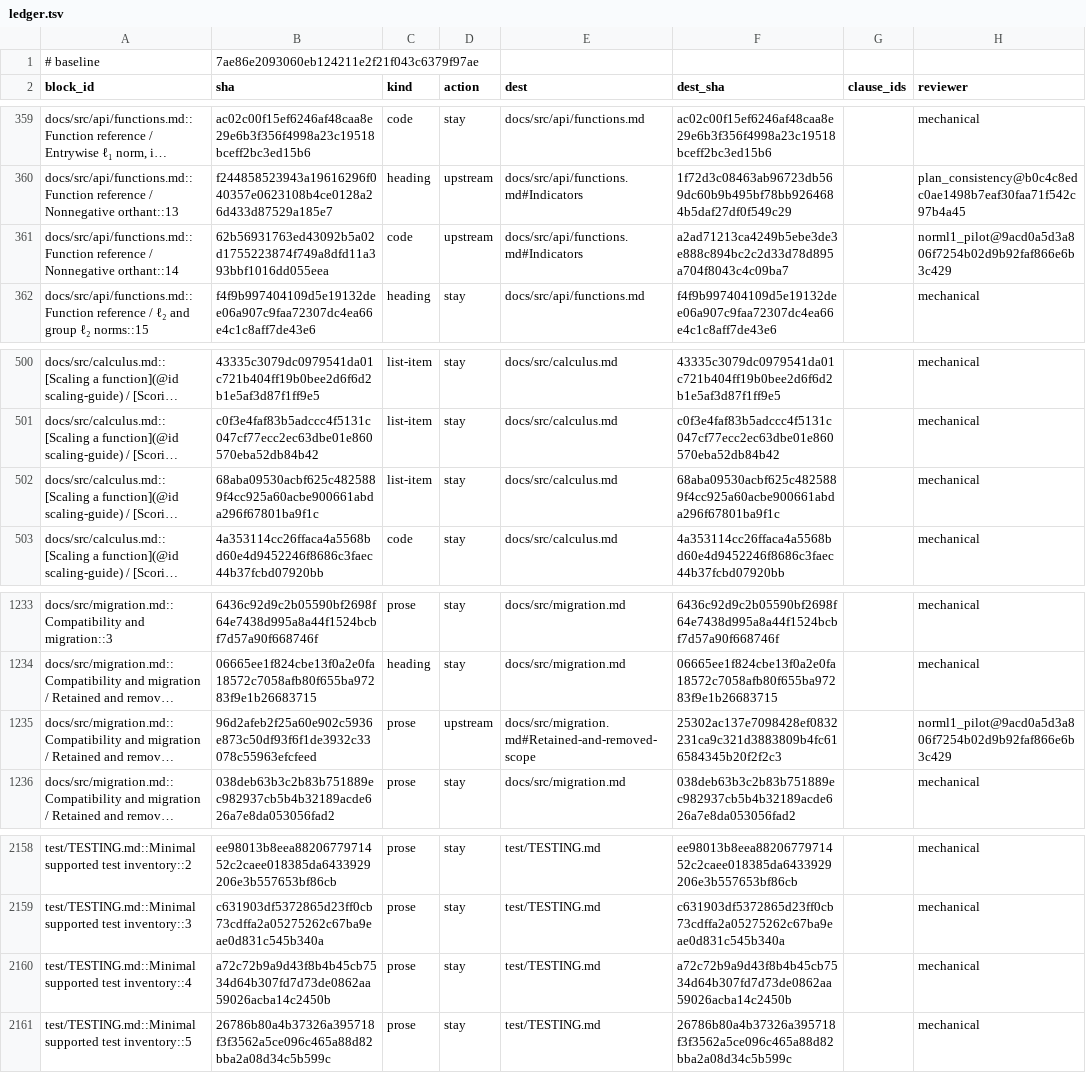
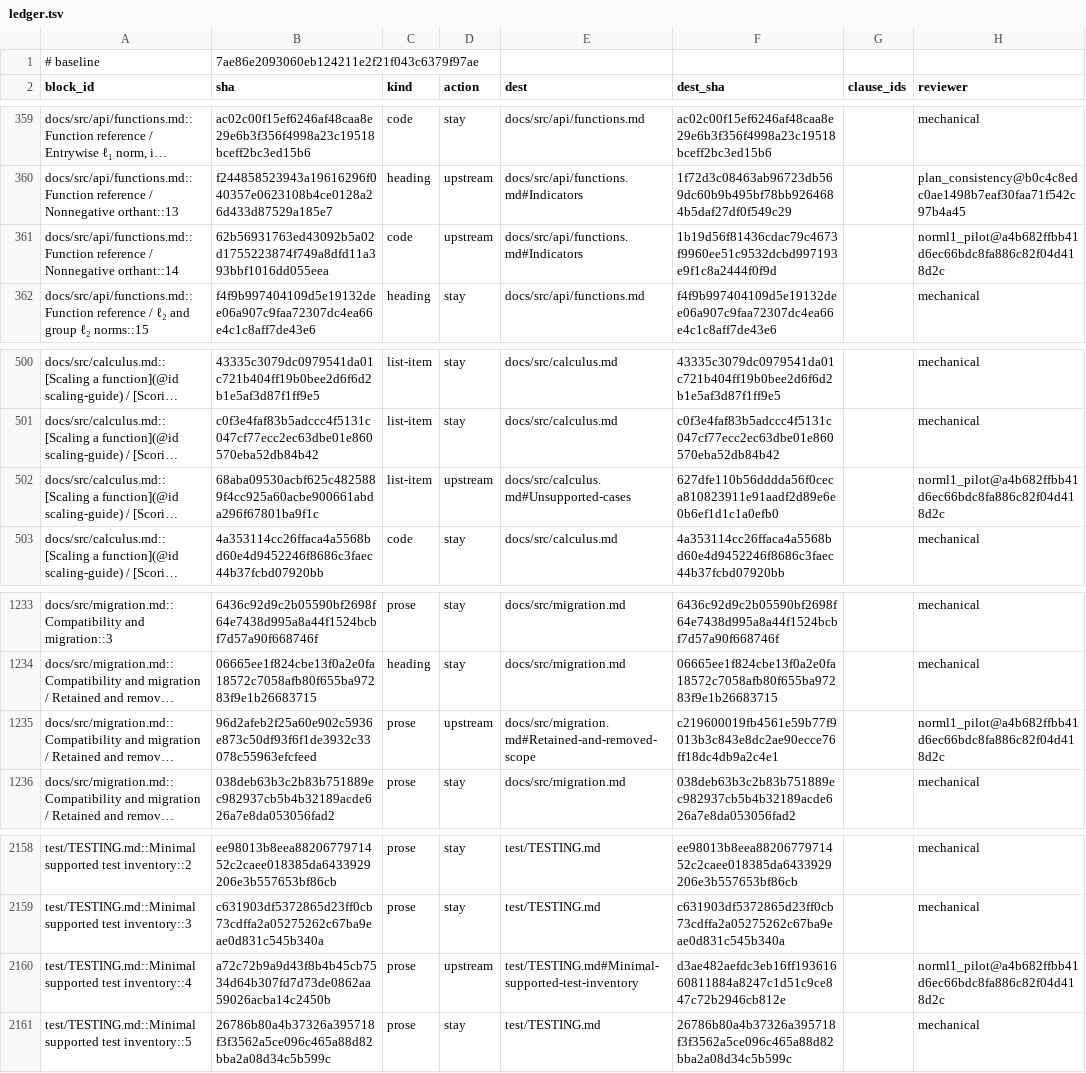
Before and after one commit to mlakolar/ProximalBase.jl, a TSV file: docs/audit/docs-tracks-1019/ledger.tsv, drawn as a sheet; only a part is shown, gaps mark what is left out; long unchanged cells end in …; the diff names each change by its address in the sheet, - before the commit and + after, or states it on an @@ line.

```diff
--- a/docs/audit/docs-tracks-1019/ledger.tsv
+++ b/docs/audit/docs-tracks-1019/ledger.tsv
-F361 (dest_sha): a2ad71213ca4249b5ebe3de3e888c894bc2c2d33d78d895a704f8043c4c09ba7
+F361 (dest_sha): 1b19d56f81436cdac79c4673f9960ee51c9532dcbd997193e9f1c8a2444f0f9d
-H361 (reviewer): norml1_pilot@9acd0a5d3a806f7254b02d9b92faf866e6b3c429
+H361 (reviewer): norml1_pilot@a4b682ffbb41d6ec66bdc8fa886c82f04d418d2c
-D502 (action): stay
+D502 (action): upstream
-E502 (dest): docs/src/calculus.md
+E502 (dest): docs/src/calculus.md#Unsupported-cases
-F502 (dest_sha): 68aba09530acbf625c4825889f4cc925a60acbe900661abda296f67801ba9f1c
+F502 (dest_sha): 627dfe110b56dddda56f0ceca810823911e91aadf2d89e6e0b6ef1d1c1a0efb0
-H502 (reviewer): mechanical
+H502 (reviewer): norml1_pilot@a4b682ffbb41d6ec66bdc8fa886c82f04d418d2c
-F1235 (dest_sha): 25302ac137e7098428ef0832231ca9c321d3883809b4fc616584345b20f2f2c3
+F1235 (dest_sha): c219600019fb4561e59b77f9013b3c843e8dc2ae90ecce76ff18dc4db9a2c4e1
-H1235 (reviewer): norml1_pilot@9acd0a5d3a806f7254b02d9b92faf866e6b3c429
+H1235 (reviewer): norml1_pilot@a4b682ffbb41d6ec66bdc8fa886c82f04d418d2c
-D2160 (action): stay
+D2160 (action): upstream
-E2160 (dest): test/TESTING.md
+E2160 (dest): test/TESTING.md#Minimal-supported-test-inventory
-F2160 (dest_sha): a72c72b9a9d43f8b4b45cb7534d64b307fd7d73de0862aa59026acba14c2450b
+F2160 (dest_sha): d3ae482aefdc3eb16ff19361660811884a8247c1d51c9ce847c72b2946cb812e
-H2160 (reviewer): mechanical
+H2160 (reviewer): norml1_pilot@a4b682ffbb41d6ec66bdc8fa886c82f04d418d2c
```
Also changed, not shown: 1 other file.
